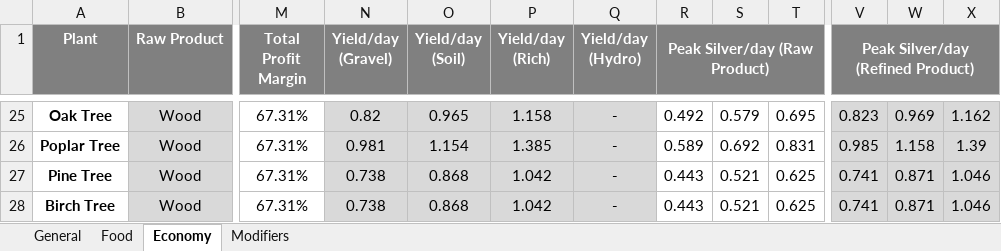
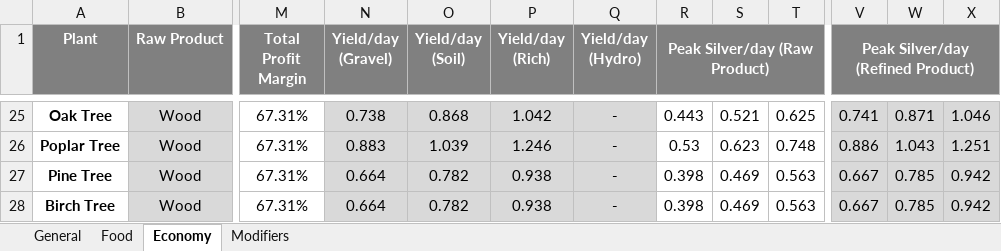
Before and after one commit to XeoNovaDan/GeneticallyEngineeredPlants, an Excel workbook: Defs/BalanceSheet.xlsx, sheet Economy, drawn as a sheet; only a part is shown, gaps mark what is left out; values as stored, in another font and other column widths than the file's, no borders; conditional formats not drawn; the diff covers the shown part only; the diff names each change by its address in the sheet, - before the commit and + after, or states it on an @@ line.

```diff
--- a/Defs/BalanceSheet.xlsx (sheet Economy)
+++ b/Defs/BalanceSheet.xlsx (sheet Economy)
-N25 (Yield/day (Gravel)): 0.82
+N25 (Yield/day (Gravel)): 0.738
-O25 (Yield/day (Soil)): 0.965
+O25 (Yield/day (Soil)): 0.868
-P25 (Yield/day (Rich)): 1.158
+P25 (Yield/day (Rich)): 1.042
-R25 (Peak Silver/day (Raw Product)): 0.492
+R25 (Peak Silver/day (Raw Product)): 0.443
-S25: 0.579
+S25: 0.521
-T25: 0.695
+T25: 0.625
-V25: 0.823
+V25: 0.741
-W25: 0.969
+W25: 0.871
-X25: 1.162
+X25: 1.046
-N26 (Yield/day (Gravel)): 0.981
+N26 (Yield/day (Gravel)): 0.883
-O26 (Yield/day (Soil)): 1.154
+O26 (Yield/day (Soil)): 1.039
-P26 (Yield/day (Rich)): 1.385
+P26 (Yield/day (Rich)): 1.246
-R26 (Peak Silver/day (Raw Product)): 0.589
+R26 (Peak Silver/day (Raw Product)): 0.53
-S26: 0.692
+S26: 0.623
-T26: 0.831
+T26: 0.748
-V26: 0.985
+V26: 0.886
-W26: 1.158
+W26: 1.043
-X26: 1.39
+X26: 1.251
-N27:N28 (Yield/day (Gravel)): 0.738
+N27:N28 (Yield/day (Gravel)): 0.664
-O27:O28 (Yield/day (Soil)): 0.868
+O27:O28 (Yield/day (Soil)): 0.782
-P27:P28 (Yield/day (Rich)): 1.042
+P27:P28 (Yield/day (Rich)): 0.938
-R27:R28 (Peak Silver/day (Raw Product)): 0.443
+R27:R28 (Peak Silver/day (Raw Product)): 0.398
-S27:S28: 0.521
+S27:S28: 0.469
-T27:T28: 0.625
+T27:T28: 0.563
-V27:V28: 0.741
+V27:V28: 0.667
-W27:W28: 0.871
+W27:W28: 0.785
-X27:X28: 1.046
+X27:X28: 0.942
```
Also changed, not shown: 72 edited cells elsewhere in this sheet, sheet General, sheet Food, formulas that keep their value, 5 other files.
